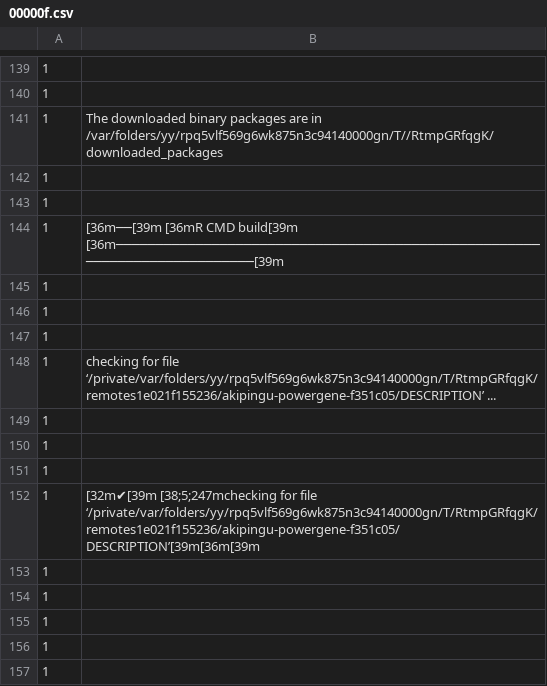
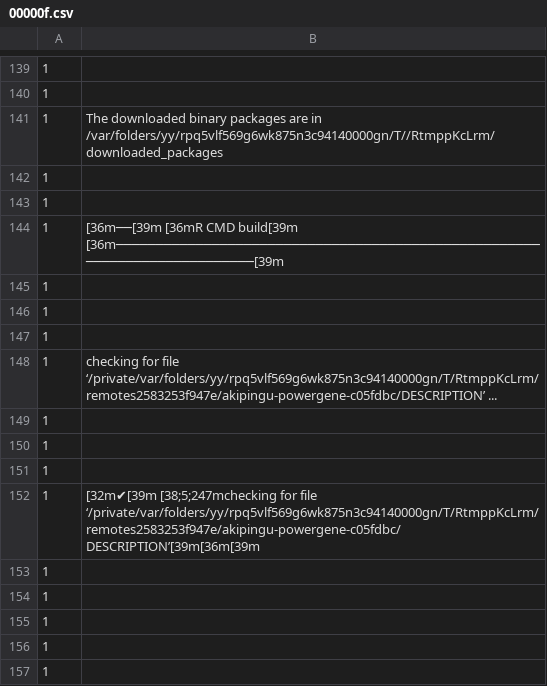
Before and after one commit to akipingu/powergene, a CSV file: shared/notebooks/1B619B74-README/1/s/cpbdotevexny9/00000f.csv, drawn as a sheet; only a part is shown, gaps mark what is left out; ↵ is a line break in a cell; the diff names each change by its address in the sheet, - before the commit and + after, or states it on an @@ line.

```diff
--- a/shared/notebooks/1B619B74-README/1/s/cpbdotevexny9/00000f.csv
+++ b/shared/notebooks/1B619B74-README/1/s/cpbdotevexny9/00000f.csv
-B141: …are in ↵ /var/folders/yy/rpq5vlf569g6wk875n3c94140000gn/T//RtmpGRfqgK/downloaded_packages
+B141: …are in ↵ /var/folders/yy/rpq5vlf569g6wk875n3c94140000gn/T//RtmppKcLrm/downloaded_packages
-B148: …for file ‘/private/var/folders/yy/rpq5vlf569g6wk875n3c94140000gn/T/RtmpGRfqgK/remotes1e021f155236/akipingu-powergene-f351c05/DESCRIPTION’ ...
+B148: …for file ‘/private/var/folders/yy/rpq5vlf569g6wk875n3c94140000gn/T/RtmppKcLrm/remotes2583253f947e/akipingu-powergene-c05fdbc/DESCRIPTION’ ...
-B152: …for file ‘/private/var/folders/yy/rpq5vlf569g6wk875n3c94140000gn/T/RtmpGRfqgK/remotes1e021f155236/akipingu-powergene-f351c05/DESCRIPTION’[39m[36m[39m
+B152: …for file ‘/private/var/folders/yy/rpq5vlf569g6wk875n3c94140000gn/T/RtmppKcLrm/remotes2583253f947e/akipingu-powergene-c05fdbc/DESCRIPTION’[39m[36m[39m
```
Also changed, not shown: 9 other files.
